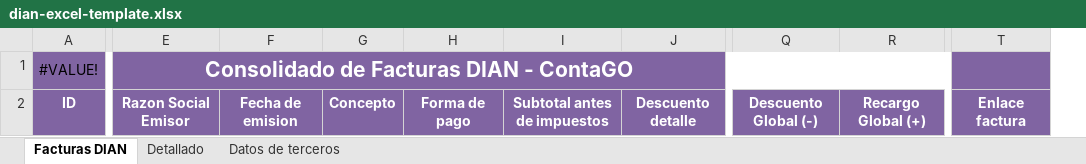
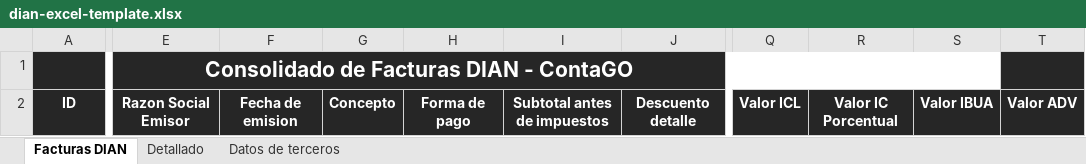
Before and after one commit to Selachon/ContaGO-API, an Excel workbook: templates/dian-excel-template.xlsx, sheet Facturas DIAN, drawn as a sheet; only a part is shown, gaps mark what is left out; values as stored, in another font and other column widths than the file's, no borders; charts and pictures and table styles not drawn; removed rows and columns are numbered as before the commit, all else as after; the diff covers the shown part only; the diff names each change by its address in the sheet, - before the commit and + after, or states it on an @@ line.

```diff
--- a/templates/dian-excel-template.xlsx (sheet Facturas DIAN)
+++ b/templates/dian-excel-template.xlsx (sheet Facturas DIAN)
-column Q, row 2: Descuento Global (-)
-column R, row 2: Recargo Global (+)
+column Q, row 2: Valor ICL
+column R, row 2: Valor IC Porcentual
+column S, row 2: Valor IBUA
+column T, row 2: Valor ADV
-column T, row 2: Enlace factura
-A1: #VALUE!
+A1: (empty)
-A1:J2 fill: #8064A2
+A1:J2 fill: #262626
-E1:S1 merged
+E1:S1 merged
```
Also changed, not shown: cell formats elsewhere in this sheet, sheet Detallado, sheet Datos de terceros, charts or pictures, 12 other files.
